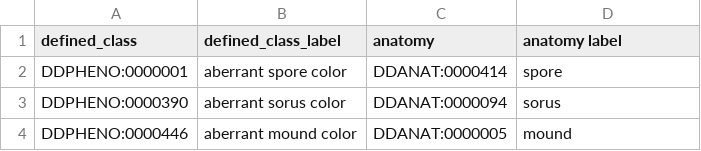
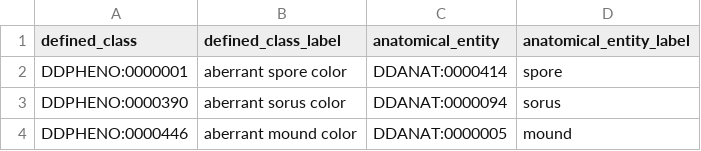
Before and after one commit to obophenotype/dicty-phenotype-ontology, a TSV file: src/patterns/data/default/abnormalColorOfAnatomicalEntity.tsv, drawn as a sheet.

```diff
--- a/src/patterns/data/default/abnormalColorOfAnatomicalEntity.tsv
+++ b/src/patterns/data/default/abnormalColorOfAnatomicalEntity.tsv
@@ -1,2 +1,2 @@
-defined_class	defined_class_label	anatomy	anatomy label
+defined_class	defined_class_label	anatomical_entity	anatomical_entity_label
 DDPHENO:0000001	aberrant spore color	DDANAT:0000414	spore
```
Also changed, not shown: src/patterns/data/default/abnormalAbsenceOfProteinLocalizationInCellularComponent.tsv, src/patterns/data/default/abnormalEfficacyOfProteinLocalizationInCellularComponent.tsv, 35 other files.
